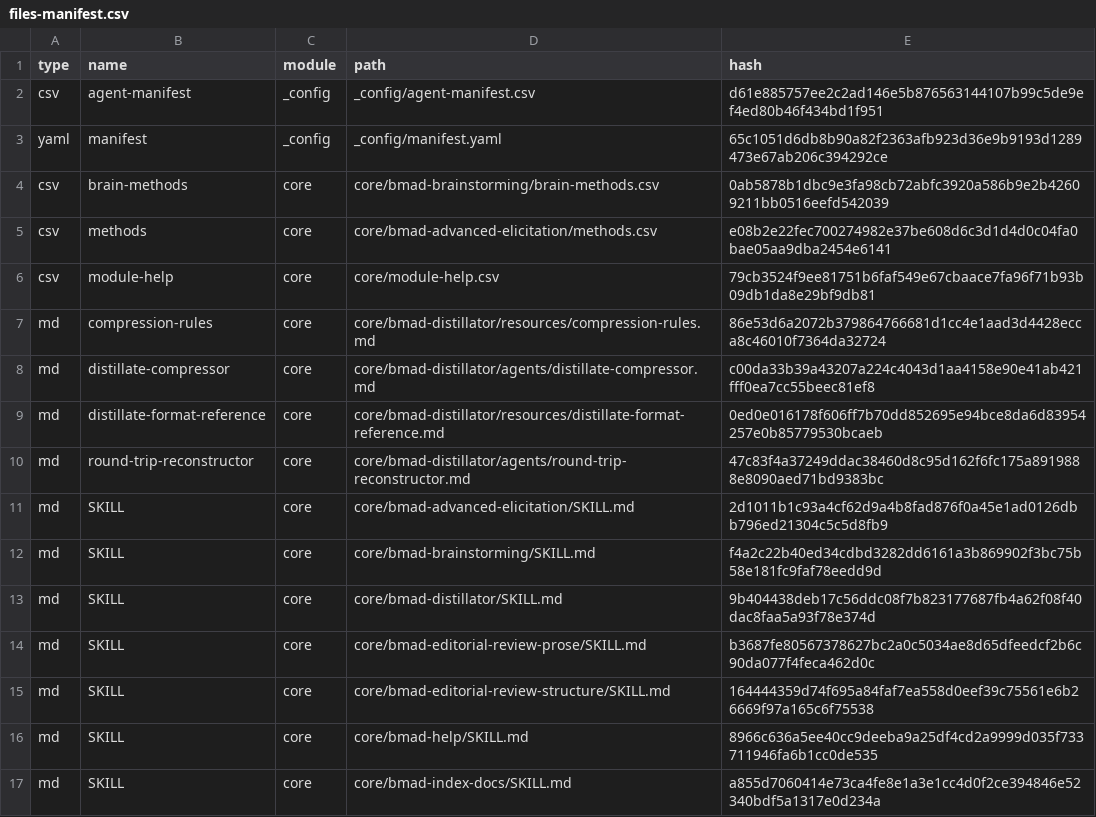
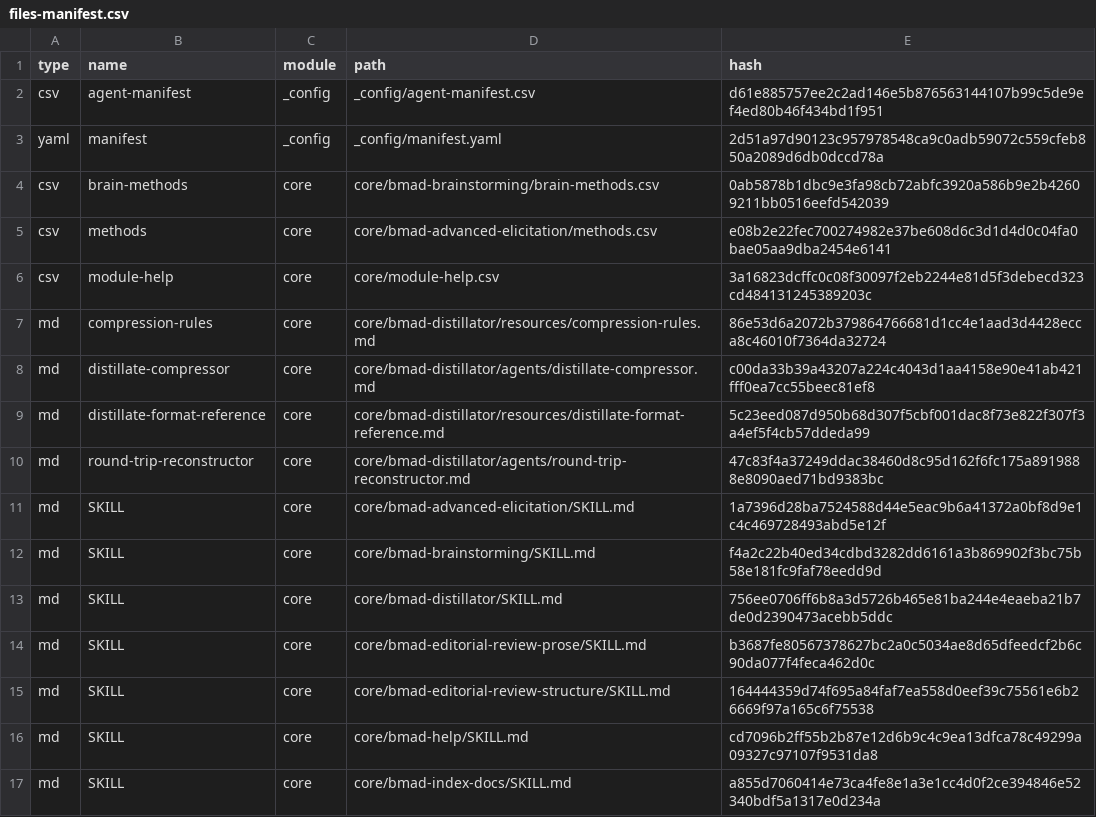
Before and after one commit to kyle-wilson23/pick-six, a CSV file: _bmad/_config/files-manifest.csv, drawn as a sheet; only a part is shown; the diff covers the shown part only.

```diff
--- a/_bmad/_config/files-manifest.csv
+++ b/_bmad/_config/files-manifest.csv
@@ -2,16 +2,16 @@ type,name,module,path,hash
 "csv","agent-manifest","_config","_config/agent-manifest.csv","d61e885757ee2c2ad146e5b876563144107b99c5de9ef4ed80b46f434bd1f951"
-"yaml","manifest","_config","_config/manifest.yaml","65c1051d6db8b90a82f2363afb923d36e9b9193d1289473e67ab206c394292ce"
+"yaml","manifest","_config","_config/manifest.yaml","2d51a97d90123c957978548ca9c0adb59072c559cfeb850a2089d6db0dccd78a"
 "csv","brain-methods","core","core/bmad-brainstorming/brain-methods.csv","0ab5878b1dbc9e3fa98cb72abfc3920a586b9e2b42609211bb0516eefd542039"
 "csv","methods","core","core/bmad-advanced-elicitation/methods.csv","e08b2e22fec700274982e37be608d6c3d1d4d0c04fa0bae05aa9dba2454e6141"
-"csv","module-help","core","core/module-help.csv","79cb3524f9ee81751b6faf549e67cbaace7fa96f71b93b09db1da8e29bf9db81"
+"csv","module-help","core","core/module-help.csv","3a16823dcffc0c08f30097f2eb2244e81d5f3debecd323cd484131245389203c"
 "md","compression-rules","core","core/bmad-distillator/resources/compression-rules.md","86e53d6a2072b379864766681d1cc4e1aad3d4428ecca8c46010f7364da32724"
 "md","distillate-compressor","core","core/bmad-distillator/agents/distillate-compressor.md","c00da33b39a43207a224c4043d1aa4158e90e41ab421fff0ea7cc55beec81ef8"
-"md","distillate-format-reference","core","core/bmad-distillator/resources/distillate-format-reference.md","0ed0e016178f606ff7b70dd852695e94bce8da6d83954257e0b85779530bcaeb"
+"md","distillate-format-reference","core","core/bmad-distillator/resources/distillate-format-reference.md","5c23eed087d950b68d307f5cbf001dac8f73e822f307f3a4ef5f4cb57ddeda99"
 "md","round-trip-reconstructor","core","core/bmad-distillator/agents/round-trip-reconstructor.md","47c83f4a37249ddac38460d8c95d162f6fc175a8919888e8090aed71bd9383bc"
-"md","SKILL","core","core/bmad-advanced-elicitation/SKILL.md","2d1011b1c93a4cf62d9a4b8fad876f0a45e1ad0126dbb796ed21304c5c5d8fb9"
+"md","SKILL","core","core/bmad-advanced-elicitation/SKILL.md","1a7396d28ba7524588d44e5eac9b6a41372a0bf8d9e1c4c469728493abd5e12f"
 "md","SKILL","core","core/bmad-brainstorming/SKILL.md","f4a2c22b40ed34cdbd3282dd6161a3b869902f3bc75b58e181fc9faf78eedd9d"
-"md","SKILL","core","core/bmad-distillator/SKILL.md","9b404438deb17c56ddc08f7b823177687fb4a62f08f40dac8faa5a93f78e374d"
+"md","SKILL","core","core/bmad-distillator/SKILL.md","756ee0706ff6b8a3d5726b465e81ba244e4eaeba21b7de0d2390473acebb5ddc"
 "md","SKILL","core","core/bmad-editorial-review-prose/SKILL.md","b3687fe80567378627bc2a0c5034ae8d65dfeedcf2b6c90da077f4feca462d0c"
 "md","SKILL","core","core/bmad-editorial-review-structure/SKILL.md","164444359d74f695a84faf7ea558d0eef39c75561e6b26669f97a165c6f75538"
-"md","SKILL","core","core/bmad-help/SKILL.md","8966c636a5ee40cc9deeba9a25df4cd2a9999d035f733711946fa6b1cc0de535"
+"md","SKILL","core","core/bmad-help/SKILL.md","cd7096b2ff55b2b87e12d6b9c4c9ea13dfca78c49299a09327c97107f9531da8"
 "md","SKILL","core","core/bmad-index-docs/SKILL.md","a855d7060414e73ca4fe8e1a3e1cc4d0f2ce394846e52340bdf5a1317e0d234a"
```
Also changed, not shown: 8 removed rows and 2 edited cells elsewhere in this file, _bmad/_config/bmad-help.csv, _bmad/_config/skill-manifest.csv, 54 other files.
